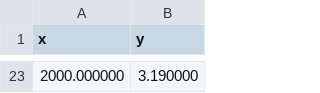
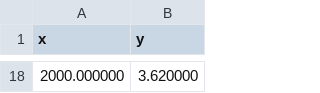
Before and after one commit to BARDAK1995/pyMack, a CSV file: reference_data/digitized/mack_ch10_fig10_6_M58_paper.csv, drawn as a sheet; only a part is shown, gaps mark what is left out; the diff covers the shown part only.

```diff
--- a/reference_data/digitized/mack_ch10_fig10_6_M58_paper.csv
+++ b/reference_data/digitized/mack_ch10_fig10_6_M58_paper.csv
@@ -23 +18 @@ x,y
-2000.000000,3.190000
+2000.000000,3.620000
```
Also changed, not shown: 16 added rows and 21 removed rows elsewhere in this file, reference_data/digitized/mack_ch10_fig10_6_M100_paper.csv, reference_data/digitized/mack_ch10_fig10_6_M45_paper.csv, 12 other files.
